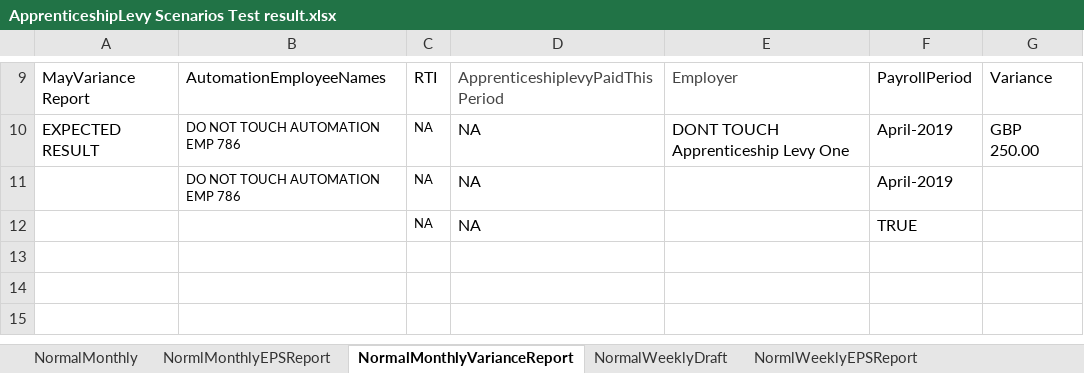
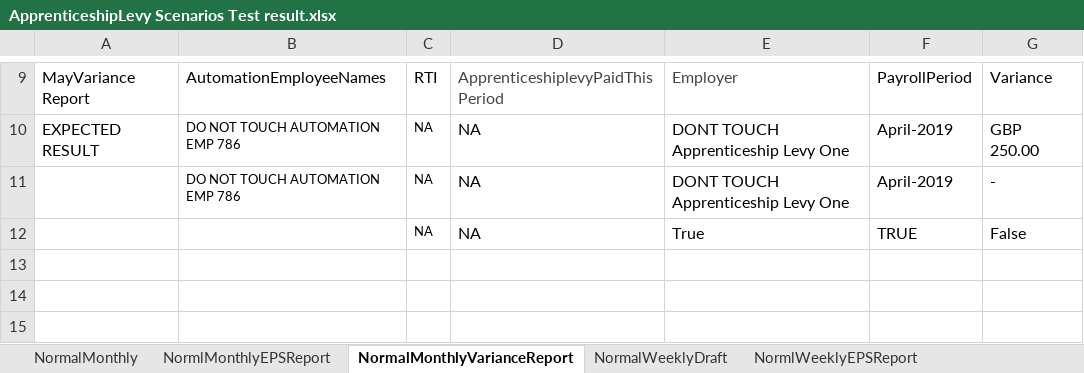
Before and after one commit to githforProvar/24-7PeopleXCDPayroll, an Excel workbook: PayrollProject/OutPutTestResult/ApprenticeshipLevy Scenarios Test result.xlsx, sheet NormalMonthlyVarianceReport, drawn as a sheet; only a part is shown, gaps mark what is left out; values as stored, in another font and other column widths than the file's, no borders; the diff names each change by its address in the sheet, - before the commit and + after, or states it on an @@ line.

```diff
--- a/PayrollProject/OutPutTestResult/ApprenticeshipLevy Scenarios Test result.xlsx (sheet NormalMonthlyVarianceReport)
+++ b/PayrollProject/OutPutTestResult/ApprenticeshipLevy Scenarios Test result.xlsx (sheet NormalMonthlyVarianceReport)
-E11: (empty)
+E11: DONT TOUCH Apprenticeship Levy One
-G11: (empty)
+G11: -
-E12: (empty)
+E12: True
-G12: (empty)
+G12: False
```
Also changed, not shown: sheet NormalWeeklyDraft, PayrollProject/templates/ApprenticeshipLevyInputSheet.xlsx, 7 other files.
